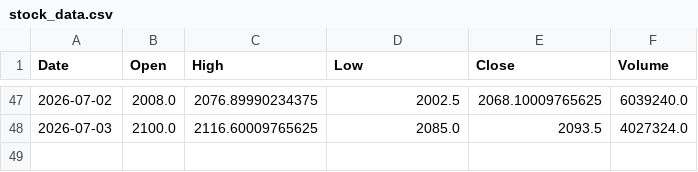
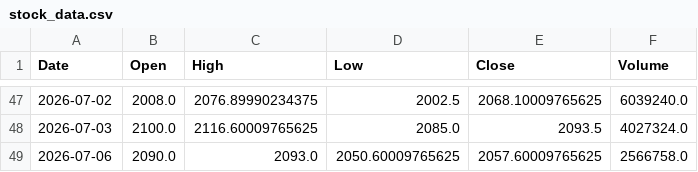
Before and after one commit to shubhambudde1/data, a CSV file: stock_data.csv, drawn as a sheet; only a part is shown, gaps mark what is left out.

```diff
--- a/stock_data.csv
+++ b/stock_data.csv
@@ -48 +48,2 @@ Date,Open,High,Low,Close,Volume
 2026-07-03,2100.0,2116.60009765625,2085.0,2093.5,4027324.0
+2026-07-06,2090.0,2093.0,2050.60009765625,2057.60009765625,2566758.0
```
